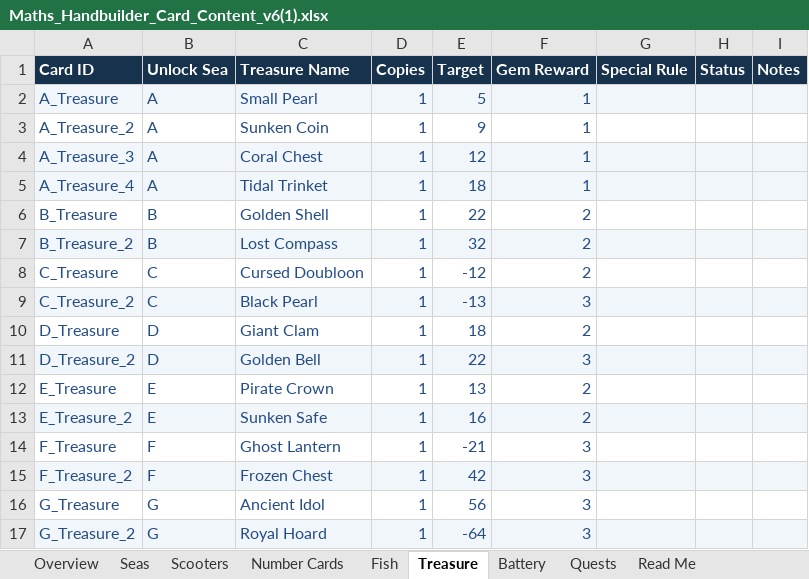
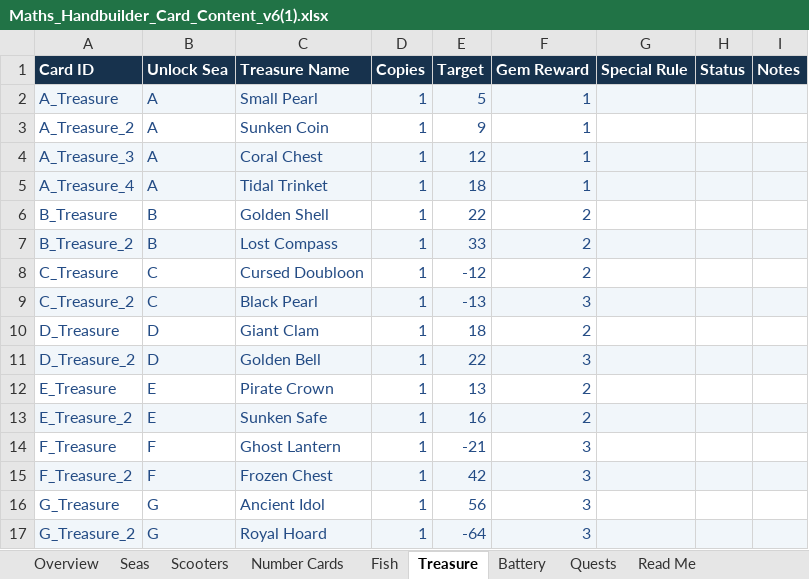
Before and after one commit to joerae/mathshand, an Excel workbook: data/Maths_Handbuilder_Card_Content_v6(1).xlsx, sheet Treasure, drawn as a sheet; values as stored, in another font and other column widths than the file's, no borders; charts and pictures not drawn; the diff names each change by its address in the sheet, - before the commit and + after, or states it on an @@ line.

```diff
--- a/data/Maths_Handbuilder_Card_Content_v6(1).xlsx (sheet Treasure)
+++ b/data/Maths_Handbuilder_Card_Content_v6(1).xlsx (sheet Treasure)
-E7 (Target): 32
+E7 (Target): 33
```
Also changed, not shown: sheet Seas, sheet Scooters, 5 other files.
